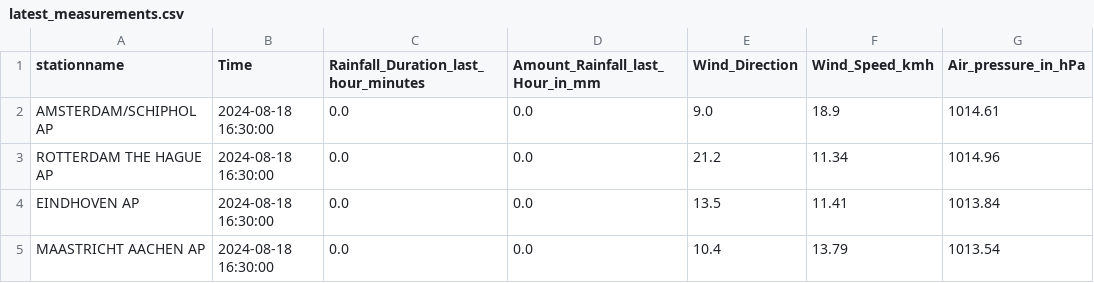
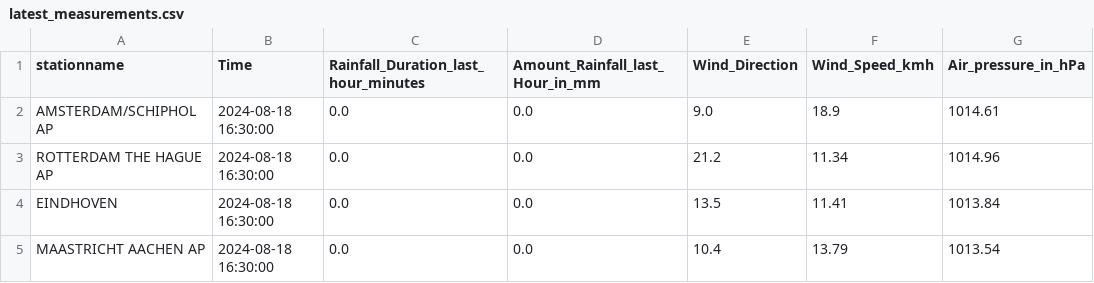
Before and after one commit to volkangumuskaya/rainfall_prediction_app, a CSV file: files/latest_measurements.csv, drawn as a sheet; only a part is shown; the diff names each change by its address in the sheet, - before the commit and + after, or states it on an @@ line.

Commit message:
Update latest_measurements.csv

```diff
--- a/files/latest_measurements.csv
+++ b/files/latest_measurements.csv
-A4 (stationname): EINDHOVEN AP
+A4 (stationname): EINDHOVEN
```
